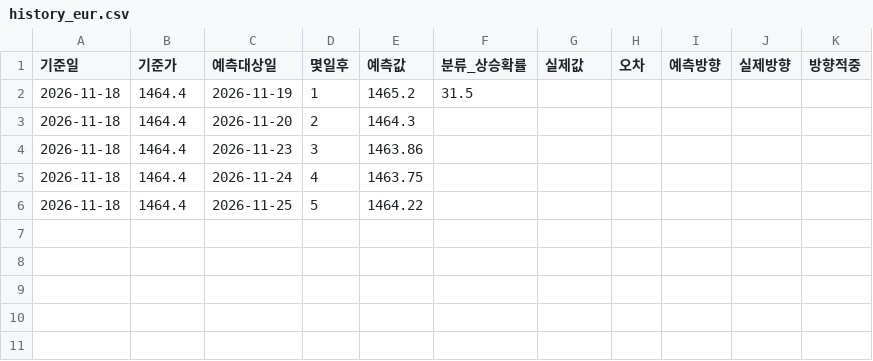
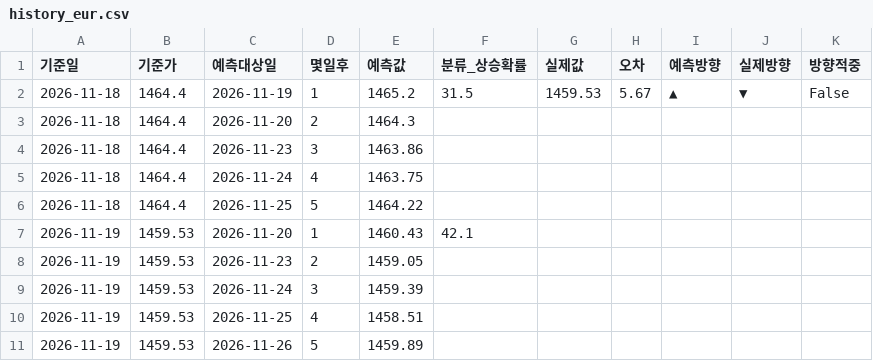
Before and after one commit to rlaalsdud97/hwanyul-yemeuk-model, a CSV file: data/history_eur.csv, drawn as a sheet.

```diff
--- a/data/history_eur.csv
+++ b/data/history_eur.csv
@@ -1,3 +1,3 @@
 기준일,기준가,예측대상일,몇일후,예측값,분류_상승확률,실제값,오차,예측방향,실제방향,방향적중
-2026-11-18,1464.4,2026-11-19,1,1465.2,31.5,,,,,
+2026-11-18,1464.4,2026-11-19,1,1465.2,31.5,1459.53,5.67,▲,▼,False
 2026-11-18,1464.4,2026-11-20,2,1464.3,,,,,,
@@ -6 +6,6 @@
 2026-11-18,1464.4,2026-11-25,5,1464.22,,,,,,
+2026-11-19,1459.53,2026-11-20,1,1460.43,42.1,,,,,
+2026-11-19,1459.53,2026-11-23,2,1459.05,,,,,,
+2026-11-19,1459.53,2026-11-24,3,1459.39,,,,,,
+2026-11-19,1459.53,2026-11-25,4,1458.51,,,,,,
+2026-11-19,1459.53,2026-11-26,5,1459.89,,,,,,
```
Also changed, not shown: data/history.csv, 2 other files.
